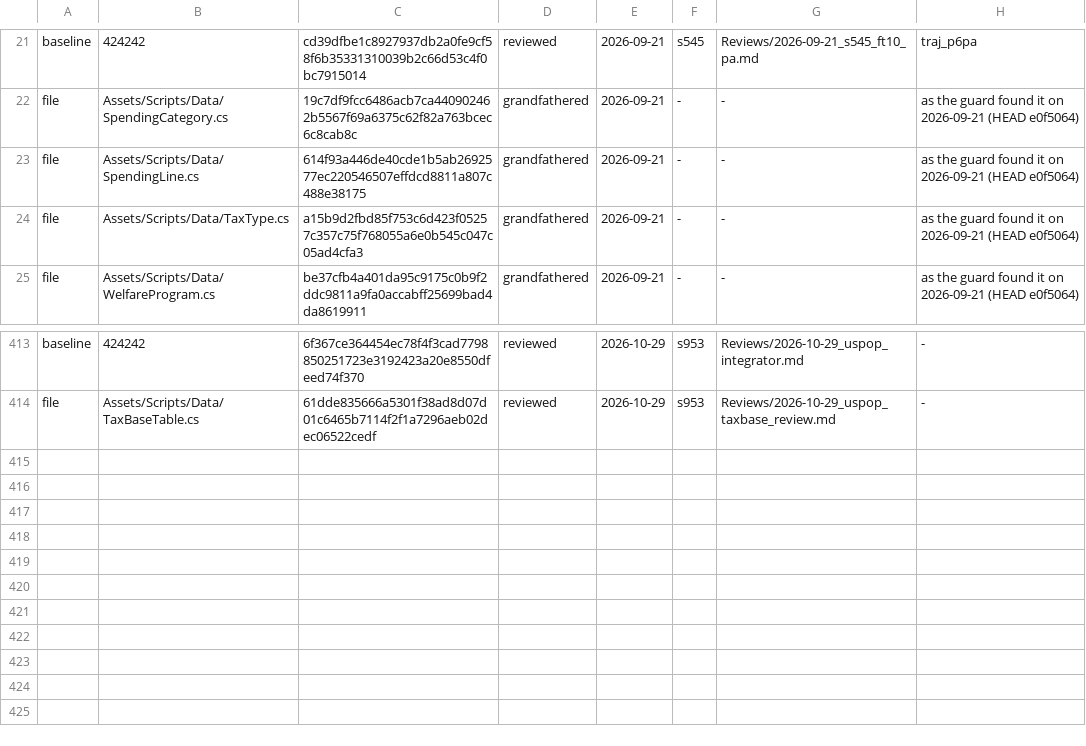
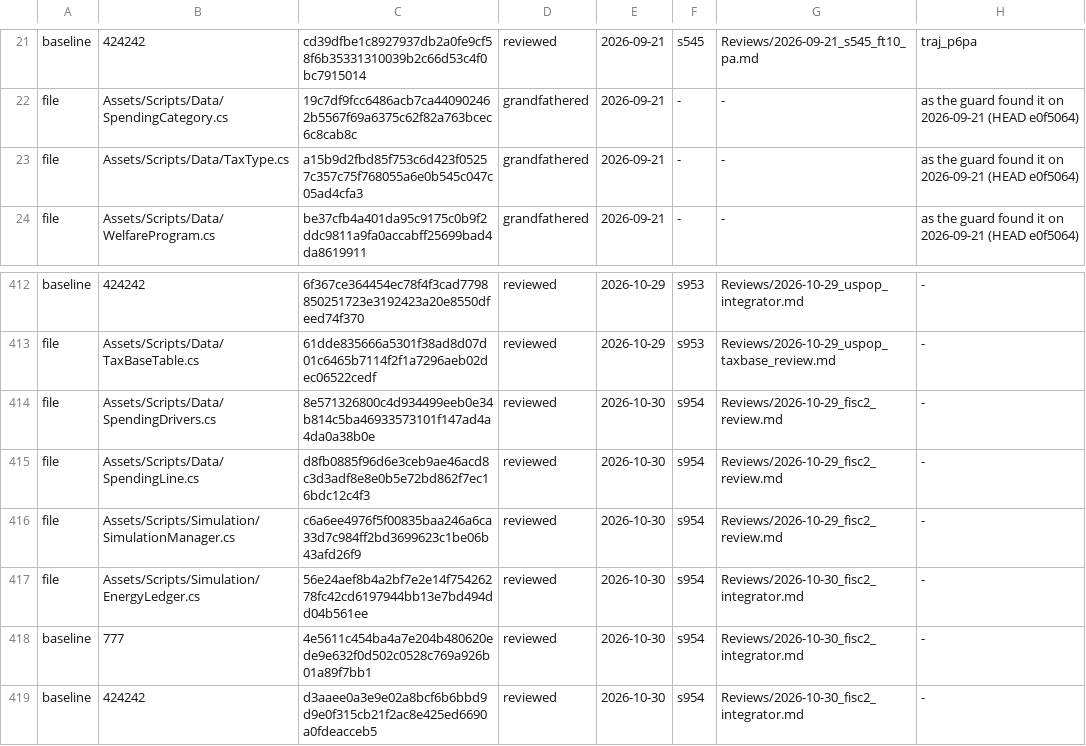
Before and after one commit to Bippen/PoliSim, a TSV file: Tools/review_ledger.tsv, drawn as a sheet; only a part is shown, gaps mark what is left out.

```diff
--- a/Tools/review_ledger.tsv
+++ b/Tools/review_ledger.tsv
@@ -22,3 +22,2 @@ baseline	424242	cd39dfbe1c8927937db2a0fe9cf58f6b35331310039b2c66d53c4f0bc7915014
 file	Assets/Scripts/Data/SpendingCategory.cs	19c7df9fcc6486acb7ca440902462b5567f69a6375c62f82a763bcec6c8cab8c	grandfathered	2026-09-21	-	-	as the guard found it on 2026-09-21 (HEAD e0f5064)
-file	Assets/Scripts/Data/SpendingLine.cs	614f93a446de40cde1b5ab2692577ec220546507effdcd8811a807c488e38175	grandfathered	2026-09-21	-	-	as the guard found it on 2026-09-21 (HEAD e0f5064)
 file	Assets/Scripts/Data/TaxType.cs	a15b9d2fbd85f753c6d423f05257c357c75f768055a6e0b545c047c05ad4cfa3	grandfathered	2026-09-21	-	-	as the guard found it on 2026-09-21 (HEAD e0f5064)
@@ -414 +413,7 @@ baseline	424242	6f367ce364454ec78f4f3cad7798850251723e3192423a20e8550dfeed74f370
 file	Assets/Scripts/Data/TaxBaseTable.cs	61dde835666a5301f38ad8d07d01c6465b7114f2f1a7296aeb02dec06522cedf	reviewed	2026-10-29	s953	Reviews/2026-10-29_uspop_taxbase_review.md	-
+file	Assets/Scripts/Data/SpendingDrivers.cs	8e571326800c4d934499eeb0e34b814c5ba46933573101f147ad4a4da0a38b0e	reviewed	2026-10-30	s954	Reviews/2026-10-29_fisc2_review.md	-
+file	Assets/Scripts/Data/SpendingLine.cs	d8fb0885f96d6e3ceb9ae46acd8c3d3adf8e8e0b5e72bd862f7ec16bdc12c4f3	reviewed	2026-10-30	s954	Reviews/2026-10-29_fisc2_review.md	-
+file	Assets/Scripts/Simulation/SimulationManager.cs	c6a6ee4976f5f00835baa246a6ca33d7c984ff2bd3699623c1be06b43afd26f9	reviewed	2026-10-30	s954	Reviews/2026-10-29_fisc2_review.md	-
+file	Assets/Scripts/Simulation/EnergyLedger.cs	56e24aef8b4a2bf7e2e14f75426278fc42cd6197944bb13e7bd494dd04b561ee	reviewed	2026-10-30	s954	Reviews/2026-10-30_fisc2_integrator.md	-
+baseline	777	4e5611c454ba4a7e204b480620ede9e632f0d502c0528c769a926b01a89f7bb1	reviewed	2026-10-30	s954	Reviews/2026-10-30_fisc2_integrator.md	-
+baseline	424242	d3aaee0a3e9e02a8bcf6b6bbd9d9e0f315cb21f2ac8e425ed6690a0fdeacceb5	reviewed	2026-10-30	s954	Reviews/2026-10-30_fisc2_integrator.md	-
```
Also changed, not shown: Tools/film_scope.tsv, 35 other files.
